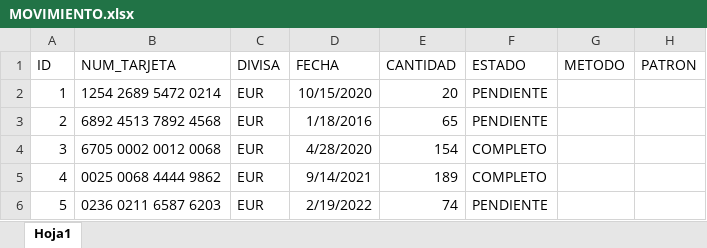
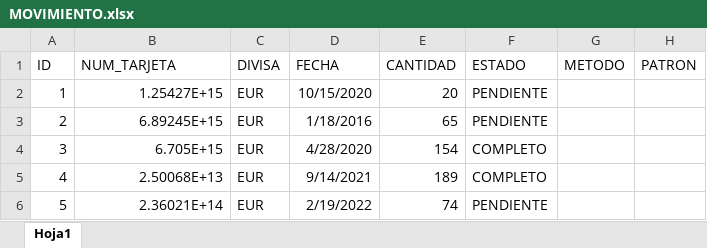
Before and after one commit to AngelSergioSM/ABD, an Excel workbook: Datos/MOVIMIENTO.xlsx, sheet Hoja1, drawn as a sheet; values as stored, in another font and other column widths than the file's, no borders; the diff names each change by its address in the sheet, - before the commit and + after, or states it on an @@ line.

```diff
--- a/Datos/MOVIMIENTO.xlsx (sheet Hoja1)
+++ b/Datos/MOVIMIENTO.xlsx (sheet Hoja1)
-B2 (NUM_TARJETA): 1254 2689 5472 0214
+B2 (NUM_TARJETA): 1.25427E+15
-B3 (NUM_TARJETA): 6892 4513 7892 4568
+B3 (NUM_TARJETA): 6.89245E+15
-B4 (NUM_TARJETA): 6705 0002 0012 0068
+B4 (NUM_TARJETA): 6.705E+15
-B5 (NUM_TARJETA): 0025 0068 4444 9862
+B5 (NUM_TARJETA): 2.50068E+13
-B6 (NUM_TARJETA): 0236 0211 6587 6203
+B6 (NUM_TARJETA): 2.36021E+14
```
Also changed, not shown: Datos/TARJETA_CREDITO.xlsx, Datos/TRANSACCION.xlsx, 1 other file.
